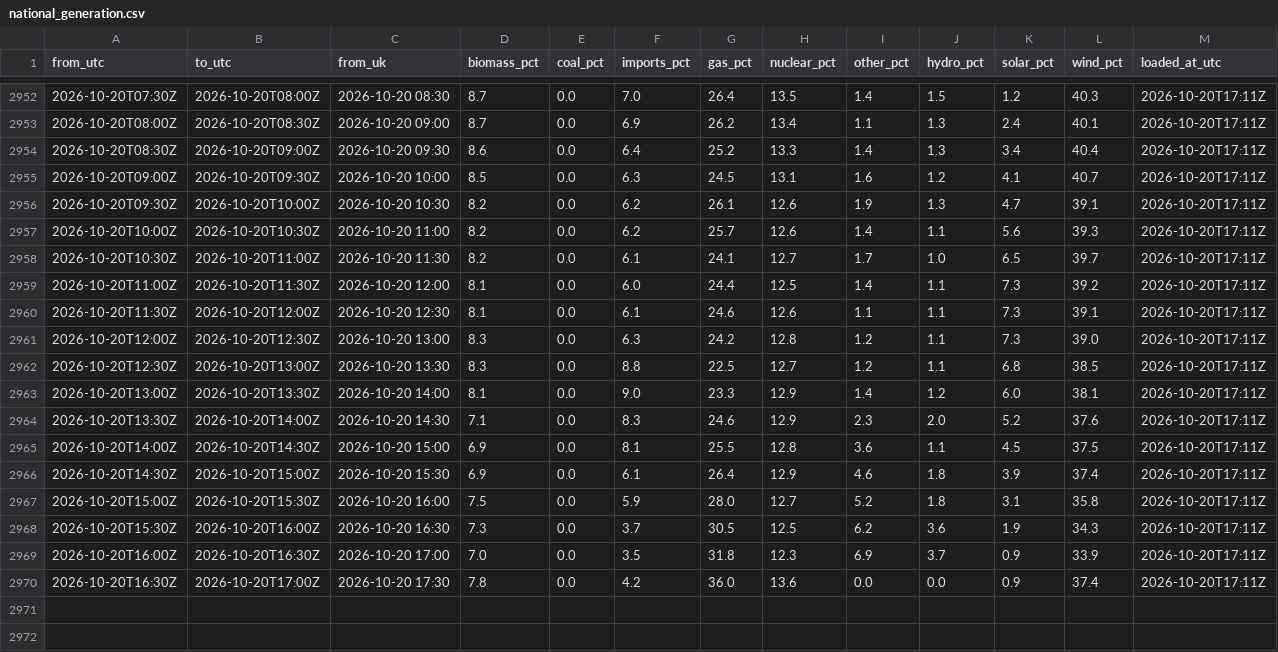
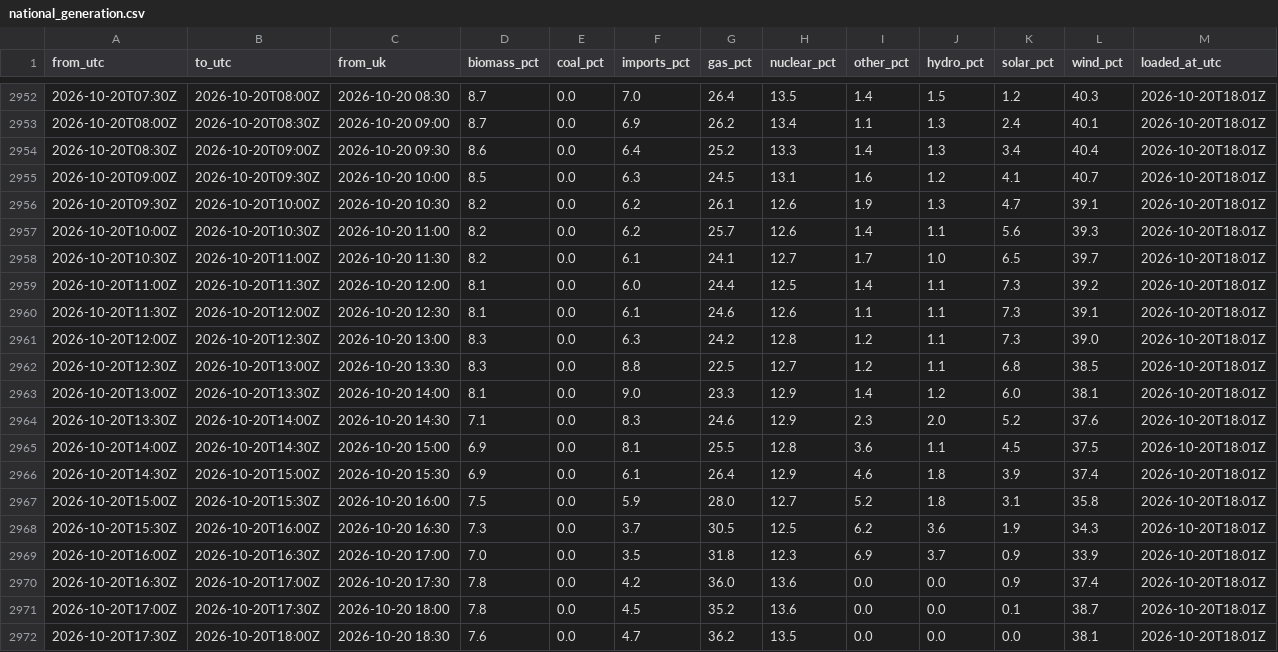
Before and after one commit to raphaliyarohit-collab/uk-grid-carbon, a CSV file: data/national_generation.csv, drawn as a sheet; only a part is shown, gaps mark what is left out; the diff covers the shown part only.

```diff
--- a/data/national_generation.csv
+++ b/data/national_generation.csv
@@ -2952,19 +2952,21 @@ from_utc,to_utc,from_uk,biomass_pct,coal_pct,imports_pct,gas_pct,nuclear_pct,oth
-2026-10-20T07:30Z,2026-10-20T08:00Z,2026-10-20 08:30,8.7,0.0,7.0,26.4,13.5,1.4,1.5,1.2,40.3,2026-10-20T17:11Z
-2026-10-20T08:00Z,2026-10-20T08:30Z,2026-10-20 09:00,8.7,0.0,6.9,26.2,13.4,1.1,1.3,2.4,40.1,2026-10-20T17:11Z
-2026-10-20T08:30Z,2026-10-20T09:00Z,2026-10-20 09:30,8.6,0.0,6.4,25.2,13.3,1.4,1.3,3.4,40.4,2026-10-20T17:11Z
-2026-10-20T09:00Z,2026-10-20T09:30Z,2026-10-20 10:00,8.5,0.0,6.3,24.5,13.1,1.6,1.2,4.1,40.7,2026-10-20T17:11Z
-2026-10-20T09:30Z,2026-10-20T10:00Z,2026-10-20 10:30,8.2,0.0,6.2,26.1,12.6,1.9,1.3,4.7,39.1,2026-10-20T17:11Z
-2026-10-20T10:00Z,2026-10-20T10:30Z,2026-10-20 11:00,8.2,0.0,6.2,25.7,12.6,1.4,1.1,5.6,39.3,2026-10-20T17:11Z
-2026-10-20T10:30Z,2026-10-20T11:00Z,2026-10-20 11:30,8.2,0.0,6.1,24.1,12.7,1.7,1.0,6.5,39.7,2026-10-20T17:11Z
-2026-10-20T11:00Z,2026-10-20T11:30Z,2026-10-20 12:00,8.1,0.0,6.0,24.4,12.5,1.4,1.1,7.3,39.2,2026-10-20T17:11Z
-2026-10-20T11:30Z,2026-10-20T12:00Z,2026-10-20 12:30,8.1,0.0,6.1,24.6,12.6,1.1,1.1,7.3,39.1,2026-10-20T17:11Z
-2026-10-20T12:00Z,2026-10-20T12:30Z,2026-10-20 13:00,8.3,0.0,6.3,24.2,12.8,1.2,1.1,7.3,39.0,2026-10-20T17:11Z
-2026-10-20T12:30Z,2026-10-20T13:00Z,2026-10-20 13:30,8.3,0.0,8.8,22.5,12.7,1.2,1.1,6.8,38.5,2026-10-20T17:11Z
-2026-10-20T13:00Z,2026-10-20T13:30Z,2026-10-20 14:00,8.1,0.0,9.0,23.3,12.9,1.4,1.2,6.0,38.1,2026-10-20T17:11Z
-2026-10-20T13:30Z,2026-10-20T14:00Z,2026-10-20 14:30,7.1,0.0,8.3,24.6,12.9,2.3,2.0,5.2,37.6,2026-10-20T17:11Z
-2026-10-20T14:00Z,2026-10-20T14:30Z,2026-10-20 15:00,6.9,0.0,8.1,25.5,12.8,3.6,1.1,4.5,37.5,2026-10-20T17:11Z
-2026-10-20T14:30Z,2026-10-20T15:00Z,2026-10-20 15:30,6.9,0.0,6.1,26.4,12.9,4.6,1.8,3.9,37.4,2026-10-20T17:11Z
-2026-10-20T15:00Z,2026-10-20T15:30Z,2026-10-20 16:00,7.5,0.0,5.9,28.0,12.7,5.2,1.8,3.1,35.8,2026-10-20T17:11Z
-2026-10-20T15:30Z,2026-10-20T16:00Z,2026-10-20 16:30,7.3,0.0,3.7,30.5,12.5,6.2,3.6,1.9,34.3,2026-10-20T17:11Z
-2026-10-20T16:00Z,2026-10-20T16:30Z,2026-10-20 17:00,7.0,0.0,3.5,31.8,12.3,6.9,3.7,0.9,33.9,2026-10-20T17:11Z
-2026-10-20T16:30Z,2026-10-20T17:00Z,2026-10-20 17:30,7.8,0.0,4.2,36.0,13.6,0.0,0.0,0.9,37.4,2026-10-20T17:11Z
+2026-10-20T07:30Z,2026-10-20T08:00Z,2026-10-20 08:30,8.7,0.0,7.0,26.4,13.5,1.4,1.5,1.2,40.3,2026-10-20T18:01Z
+2026-10-20T08:00Z,2026-10-20T08:30Z,2026-10-20 09:00,8.7,0.0,6.9,26.2,13.4,1.1,1.3,2.4,40.1,2026-10-20T18:01Z
+2026-10-20T08:30Z,2026-10-20T09:00Z,2026-10-20 09:30,8.6,0.0,6.4,25.2,13.3,1.4,1.3,3.4,40.4,2026-10-20T18:01Z
+2026-10-20T09:00Z,2026-10-20T09:30Z,2026-10-20 10:00,8.5,0.0,6.3,24.5,13.1,1.6,1.2,4.1,40.7,2026-10-20T18:01Z
+2026-10-20T09:30Z,2026-10-20T10:00Z,2026-10-20 10:30,8.2,0.0,6.2,26.1,12.6,1.9,1.3,4.7,39.1,2026-10-20T18:01Z
+2026-10-20T10:00Z,2026-10-20T10:30Z,2026-10-20 11:00,8.2,0.0,6.2,25.7,12.6,1.4,1.1,5.6,39.3,2026-10-20T18:01Z
+2026-10-20T10:30Z,2026-10-20T11:00Z,2026-10-20 11:30,8.2,0.0,6.1,24.1,12.7,1.7,1.0,6.5,39.7,2026-10-20T18:01Z
+2026-10-20T11:00Z,2026-10-20T11:30Z,2026-10-20 12:00,8.1,0.0,6.0,24.4,12.5,1.4,1.1,7.3,39.2,2026-10-20T18:01Z
+2026-10-20T11:30Z,2026-10-20T12:00Z,2026-10-20 12:30,8.1,0.0,6.1,24.6,12.6,1.1,1.1,7.3,39.1,2026-10-20T18:01Z
+2026-10-20T12:00Z,2026-10-20T12:30Z,2026-10-20 13:00,8.3,0.0,6.3,24.2,12.8,1.2,1.1,7.3,39.0,2026-10-20T18:01Z
+2026-10-20T12:30Z,2026-10-20T13:00Z,2026-10-20 13:30,8.3,0.0,8.8,22.5,12.7,1.2,1.1,6.8,38.5,2026-10-20T18:01Z
+2026-10-20T13:00Z,2026-10-20T13:30Z,2026-10-20 14:00,8.1,0.0,9.0,23.3,12.9,1.4,1.2,6.0,38.1,2026-10-20T18:01Z
+2026-10-20T13:30Z,2026-10-20T14:00Z,2026-10-20 14:30,7.1,0.0,8.3,24.6,12.9,2.3,2.0,5.2,37.6,2026-10-20T18:01Z
+2026-10-20T14:00Z,2026-10-20T14:30Z,2026-10-20 15:00,6.9,0.0,8.1,25.5,12.8,3.6,1.1,4.5,37.5,2026-10-20T18:01Z
+2026-10-20T14:30Z,2026-10-20T15:00Z,2026-10-20 15:30,6.9,0.0,6.1,26.4,12.9,4.6,1.8,3.9,37.4,2026-10-20T18:01Z
+2026-10-20T15:00Z,2026-10-20T15:30Z,2026-10-20 16:00,7.5,0.0,5.9,28.0,12.7,5.2,1.8,3.1,35.8,2026-10-20T18:01Z
+2026-10-20T15:30Z,2026-10-20T16:00Z,2026-10-20 16:30,7.3,0.0,3.7,30.5,12.5,6.2,3.6,1.9,34.3,2026-10-20T18:01Z
+2026-10-20T16:00Z,2026-10-20T16:30Z,2026-10-20 17:00,7.0,0.0,3.5,31.8,12.3,6.9,3.7,0.9,33.9,2026-10-20T18:01Z
+2026-10-20T16:30Z,2026-10-20T17:00Z,2026-10-20 17:30,7.8,0.0,4.2,36.0,13.6,0.0,0.0,0.9,37.4,2026-10-20T18:01Z
+2026-10-20T17:00Z,2026-10-20T17:30Z,2026-10-20 18:00,7.8,0.0,4.5,35.2,13.6,0.0,0.0,0.1,38.7,2026-10-20T18:01Z
+2026-10-20T17:30Z,2026-10-20T18:00Z,2026-10-20 18:30,7.6,0.0,4.7,36.2,13.5,0.0,0.0,0.0,38.1,2026-10-20T18:01Z
```
Also changed, not shown: 27 edited cells elsewhere in this file, data/national_intensity.csv, data/regional_forecast_48h.csv, 1 other file.
